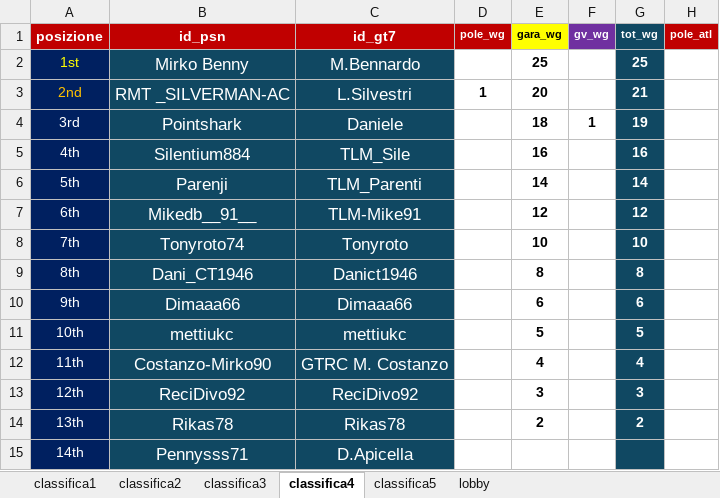
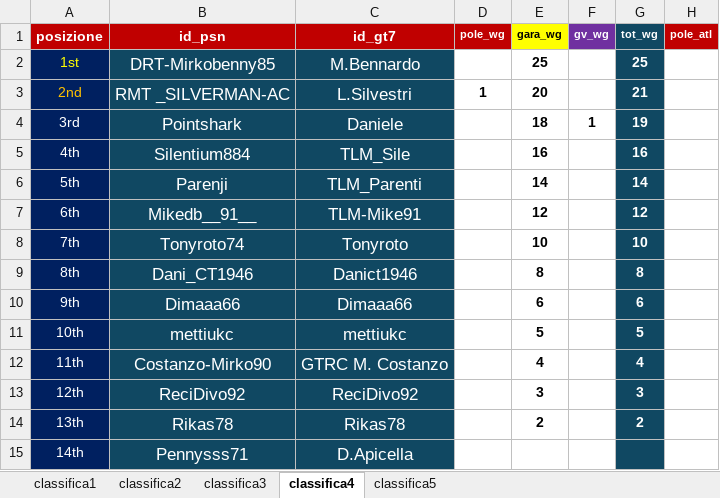
Before and after one commit to Parenji/AllTraction, an Excel workbook: Classifiche.xlsx, sheet classifica4, drawn as a sheet; only a part is shown; values as stored, in another font and other column widths than the file's, no borders; the diff names each change by its address in the sheet, - before the commit and + after, or states it on an @@ line.

```diff
--- a/Classifiche.xlsx (sheet classifica4)
+++ b/Classifiche.xlsx (sheet classifica4)
-sheet tab: lobby
-B2 (id_psn): Mirko Benny
+B2 (id_psn): DRT-Mirkobenny85
```
Also changed, not shown: sheet classifica5, 3 other files.
